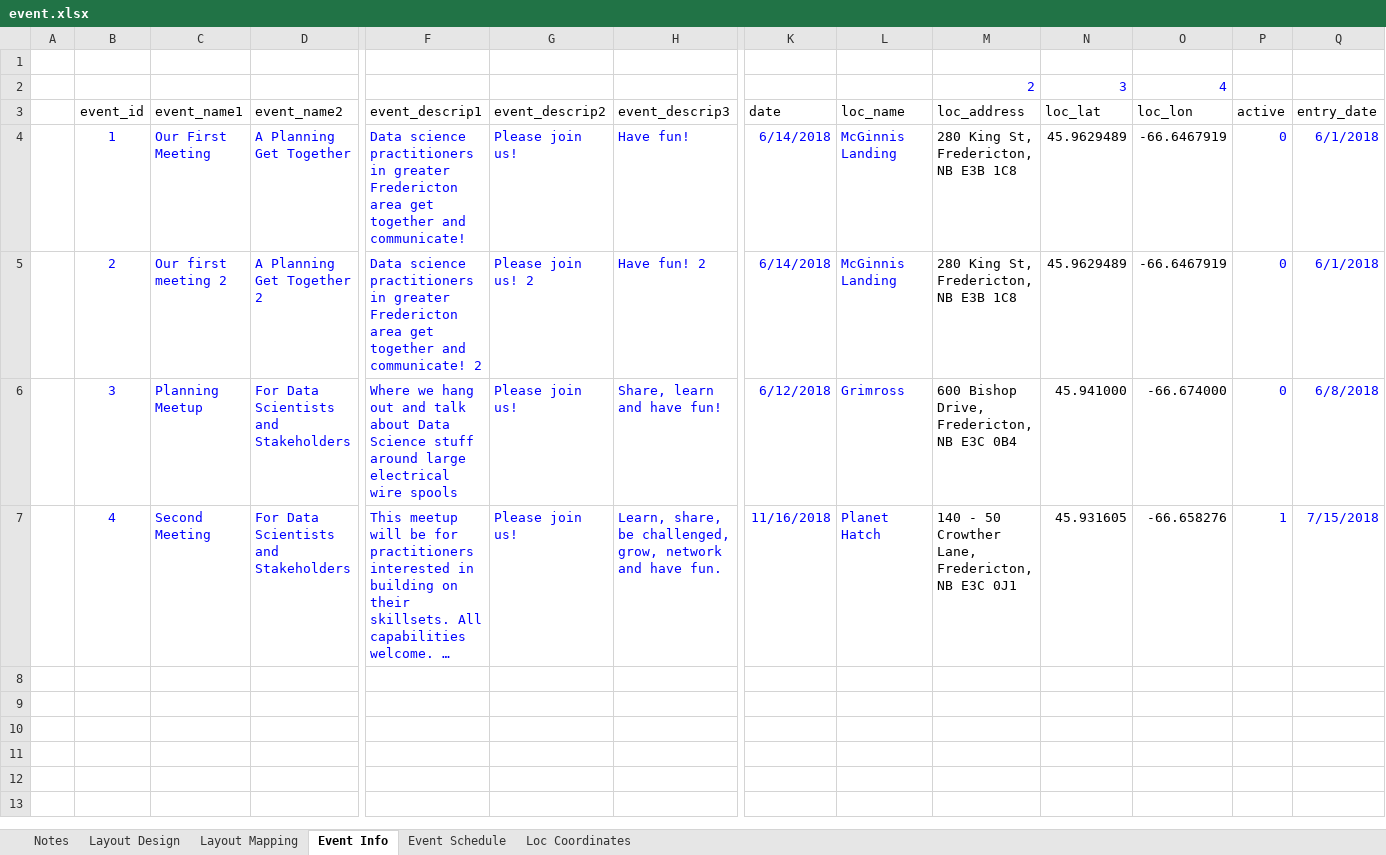
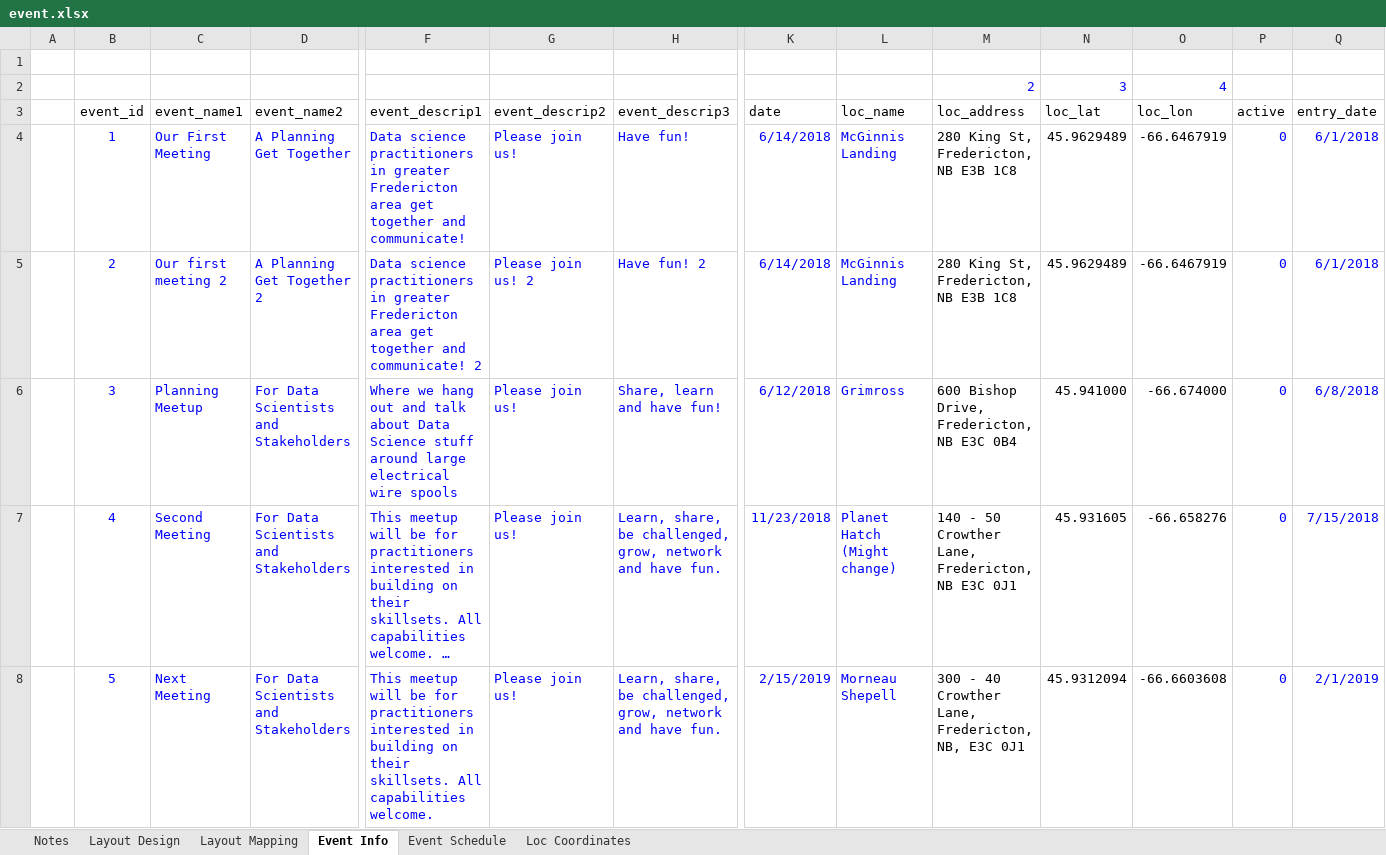
Before and after one commit to x2007tro/DSPEastHome, an Excel workbook: input/event.xlsx, sheet Event Info, drawn as a sheet; only a part is shown, gaps mark what is left out; long unchanged cells end in …; values as stored, in another font and other column widths than the file's, no borders; rows hold the shown columns only; the diff covers the shown part only; the diff names each change by its address in the sheet, - before the commit and + after, or states it on an @@ line.

Commit message:
new events

```diff
--- a/input/event.xlsx (sheet Event Info)
+++ b/input/event.xlsx (sheet Event Info)
-K7 (date): 11/16/2018
+K7 (date): 11/23/2018
-L7 (loc_name): Planet Hatch
+L7 (loc_name): Planet Hatch (Might change)
-P7 (active): 1
+P7 (active): 0
+row 8:  | 5 | Next Meeting | For Data Scientists and Stakeholders | This meetup will be for practitioners interested in building on their skillsets. All capabilities welcome. | Please join us! | Learn, share, be challenged, grow, network and have fun. | 2/15/2019 | Morneau Shepell | 300 - 40 Crowther Lane, Fredericton, NB, E3C 0J1 | 45.9312094 | -66.6603608 | 0 | 2/1/2019
```
Also changed, not shown: 3 added rows elsewhere in this sheet, sheet Event Schedule, sheet Loc Coordinates, 1 other file.
